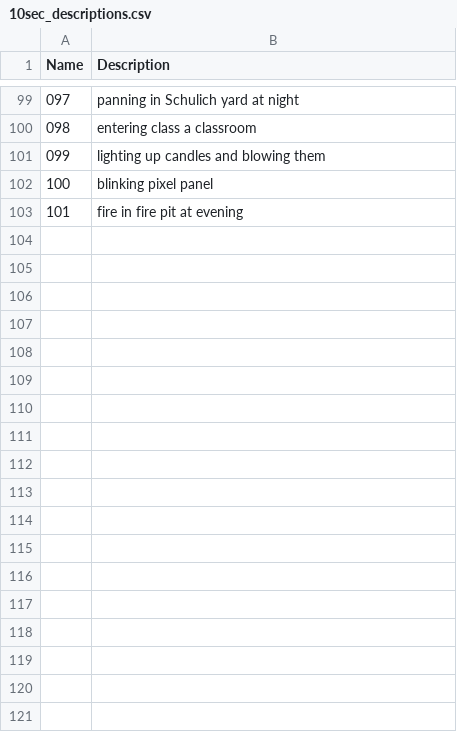
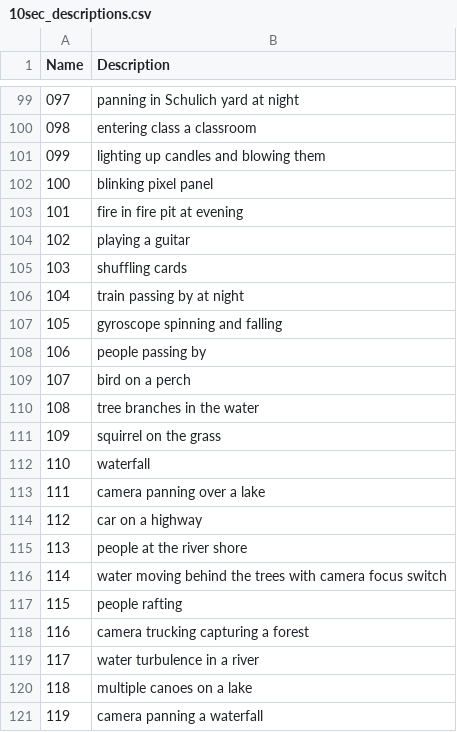
Before and after one commit to talshoura/VIDEA-8K-60FPS-Dataset, a CSV file: video_descriptions/10sec_descriptions.csv, drawn as a sheet; only a part is shown, gaps mark what is left out.

```diff
--- a/video_descriptions/10sec_descriptions.csv
+++ b/video_descriptions/10sec_descriptions.csv
@@ -103 +103,19 @@ Name,Description
 101,fire in fire pit at evening
+102,playing a guitar
+103,shuffling cards
+104,train passing by at night
+105,gyroscope spinning and falling
+106,people passing by
+107,bird on a perch
+108,tree branches in the water
+109,squirrel on the grass
+110,waterfall
+111,camera panning over a lake
+112,car on a highway
+113,people at the river shore
+114,water moving behind the trees with camera focus switch
+115,people rafting
+116,camera trucking capturing a forest
+117,water turbulence in a river
+118,multiple canoes on a lake
+119,camera panning a waterfall
```
Also changed, not shown: train_test_split/10s_video_splits.csv, video_descriptions/30sec_descriptions.csv, 20 other files.
